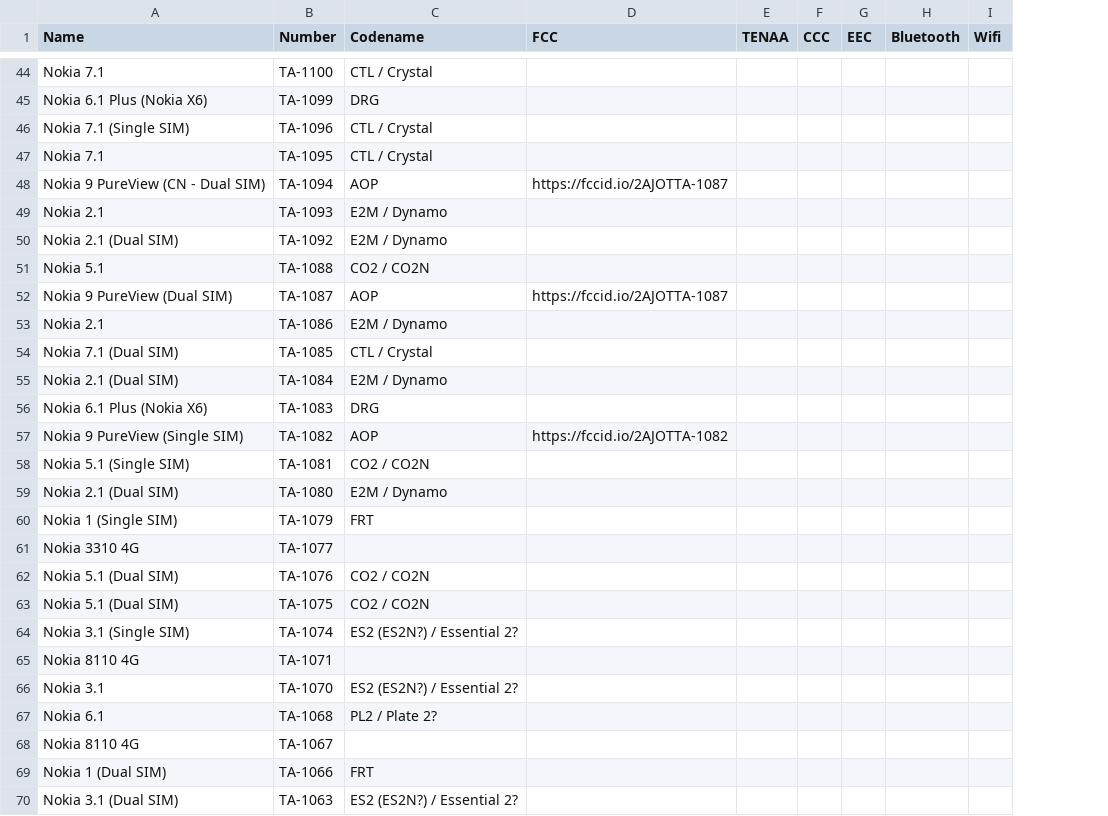
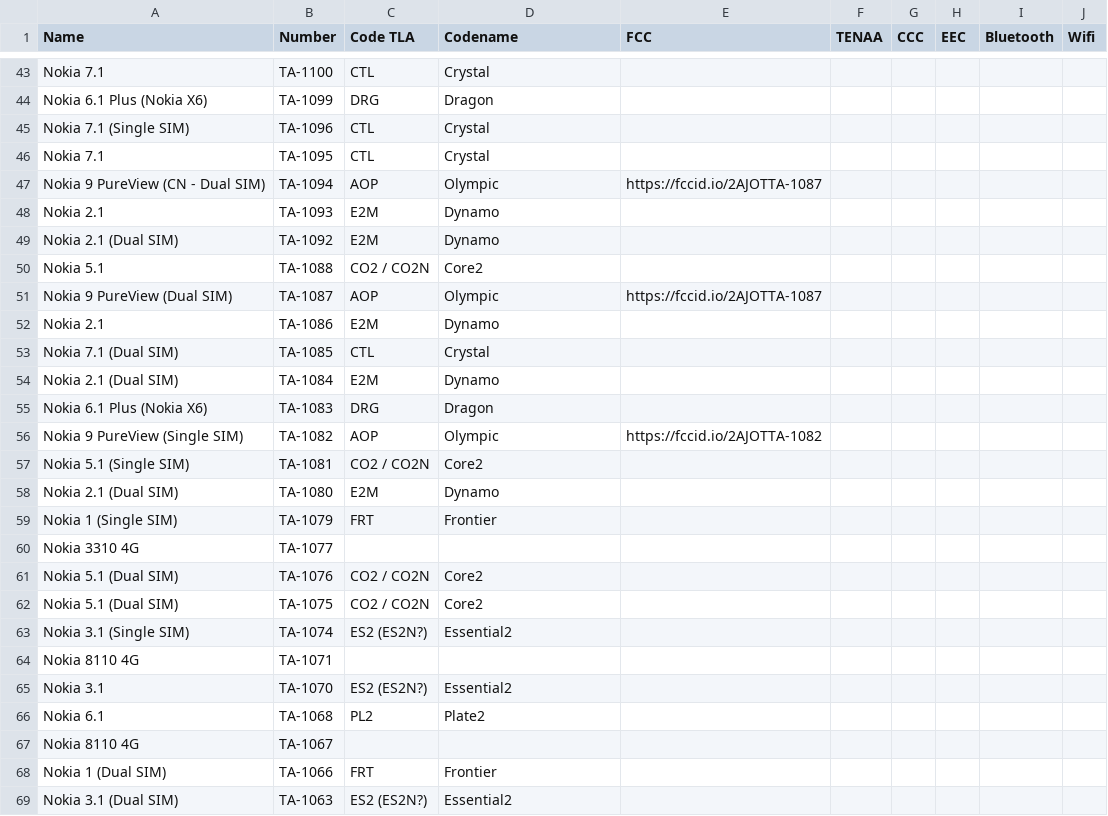
Before and after one commit to madb1lly/HMD-Nokia-phones-data, a CSV file: Nokia phones and codenames.csv, drawn as a sheet; only a part is shown, gaps mark what is left out; addresses are those after the commit; the diff covers the shown part only; the diff names each change by its address in the sheet, - before the commit and + after, or states it on an @@ line.

Commit message:
Update Nokia phones and codenames.csv

```diff
--- a/Nokia phones and codenames.csv
+++ b/Nokia phones and codenames.csv
+column C (Code TLA), rows 43-69: CTL | DRG | CTL | CTL | AOP | E2M | E2M | CO2 / CO2N | AOP | E2M | CTL | E2M | DRG | AOP | CO2 / CO2N | E2M | FRT |  | CO2 / CO2N | CO2 / CO2N | ES2 (ES2N?) |  | ES2 (ES2N?) | PL2 |  | FRT | ES2 (ES2N?)
-D43 (Codename): CTL / Crystal
+D43 (Codename): Crystal
-D44 (Codename): DRG
+D44 (Codename): Dragon
-D45:D46 (Codename): CTL / Crystal
+D45:D46 (Codename): Crystal
-D47 (Codename): AOP
+D47 (Codename): Olympic
-D48:D49 (Codename): E2M / Dynamo
+D48:D49 (Codename): Dynamo
-D50 (Codename): CO2 / CO2N
+D50 (Codename): Core2
-D51 (Codename): AOP
+D51 (Codename): Olympic
-D52 (Codename): E2M / Dynamo
+D52 (Codename): Dynamo
-D53 (Codename): CTL / Crystal
+D53 (Codename): Crystal
-D54 (Codename): E2M / Dynamo
+D54 (Codename): Dynamo
-D55 (Codename): DRG
+D55 (Codename): Dragon
-D56 (Codename): AOP
+D56 (Codename): Olympic
-D57 (Codename): CO2 / CO2N
+D57 (Codename): Core2
-D58 (Codename): E2M / Dynamo
+D58 (Codename): Dynamo
-D59 (Codename): FRT
+D59 (Codename): Frontier
-D61:D62 (Codename): CO2 / CO2N
+D61:D62 (Codename): Core2
-D63 (Codename): ES2 (ES2N?) / Essential 2?
+D63 (Codename): Essential2
-D65 (Codename): ES2 (ES2N?) / Essential 2?
+D65 (Codename): Essential2
-D66 (Codename): PL2 / Plate 2?
+D66 (Codename): Plate2
-D68 (Codename): FRT
+D68 (Codename): Frontier
-D69 (Codename): ES2 (ES2N?) / Essential 2?
+D69 (Codename): Essential2
```
Also changed, not shown: 1 removed row and 61 edited cells elsewhere in this file.
